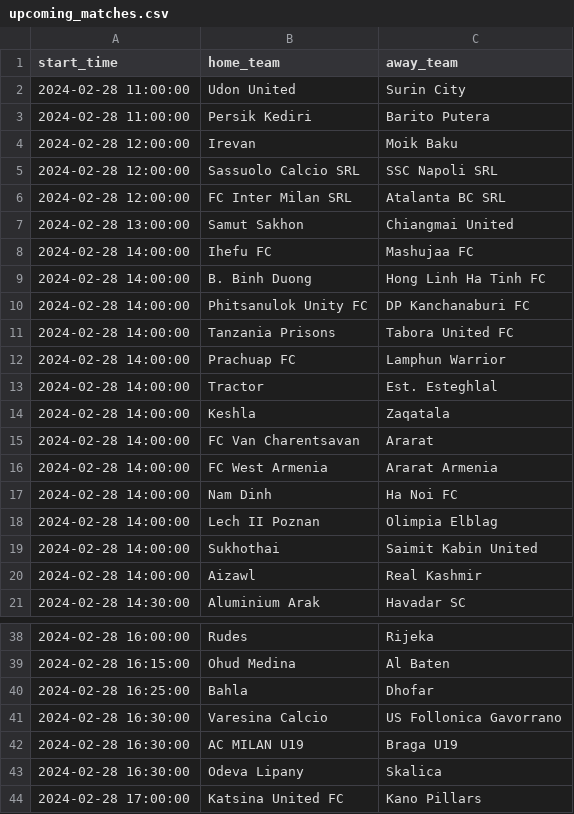
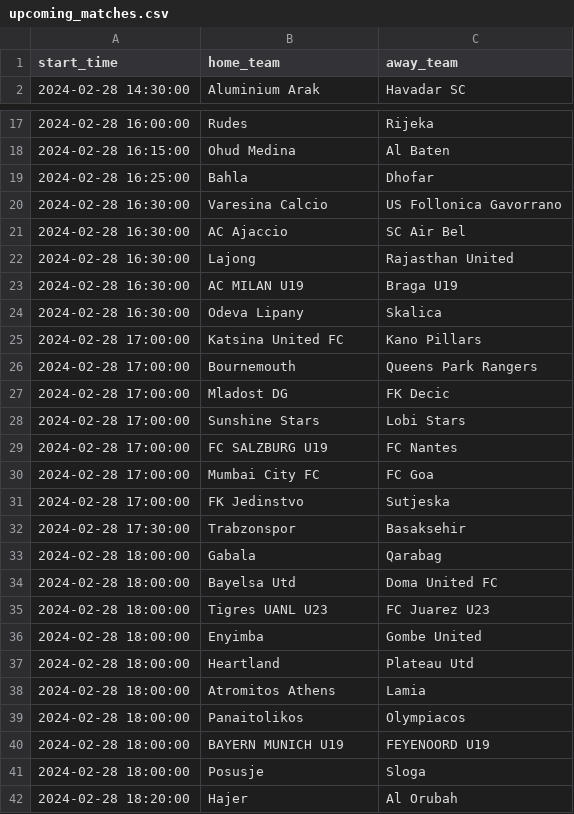
Before and after one commit to dennis-mutethia/soccer-predictions, a CSV file: data/upcoming_matches.csv, drawn as a sheet; only a part is shown, gaps mark what is left out; the shorter side is filled out with more unchanged rows; the diff covers the shown part only.

```diff
--- a/data/upcoming_matches.csv
+++ b/data/upcoming_matches.csv
@@ -1,21 +1,2 @@
 start_time,home_team,away_team
-2024-02-28 11:00:00,Udon United,Surin City
-2024-02-28 11:00:00,Persik Kediri,Barito Putera
-2024-02-28 12:00:00,Irevan,Moik Baku
-2024-02-28 12:00:00,Sassuolo Calcio SRL,SSC Napoli SRL
-2024-02-28 12:00:00,FC Inter Milan SRL,Atalanta BC SRL
-2024-02-28 13:00:00,Samut Sakhon,Chiangmai United
-2024-02-28 14:00:00,Ihefu FC,Mashujaa FC
-2024-02-28 14:00:00,B. Binh Duong,Hong Linh Ha Tinh FC
-2024-02-28 14:00:00,Phitsanulok Unity FC,DP Kanchanaburi FC
-2024-02-28 14:00:00,Tanzania Prisons,Tabora United FC
-2024-02-28 14:00:00,Prachuap FC,Lamphun Warrior
-2024-02-28 14:00:00,Tractor,Est. Esteghlal
-2024-02-28 14:00:00,Keshla,Zaqatala
-2024-02-28 14:00:00,FC Van Charentsavan,Ararat
-2024-02-28 14:00:00,FC West Armenia,Ararat Armenia
-2024-02-28 14:00:00,Nam Dinh,Ha Noi FC
-2024-02-28 14:00:00,Lech II Poznan,Olimpia Elblag
-2024-02-28 14:00:00,Sukhothai,Saimit Kabin United
-2024-02-28 14:00:00,Aizawl,Real Kashmir
 2024-02-28 14:30:00,Aluminium Arak,Havadar SC
@@ -41,2 +20,4 @@ start_time,home_team,away_team
 2024-02-28 16:30:00,Varesina Calcio,US Follonica Gavorrano
+2024-02-28 16:30:00,AC Ajaccio,SC Air Bel
+2024-02-28 16:30:00,Lajong,Rajasthan United
 2024-02-28 16:30:00,AC MILAN U19,Braga U19
```
Also changed, not shown: 4 added rows and 2 removed rows elsewhere in this file, data/predictions.csv, 3 other files.
